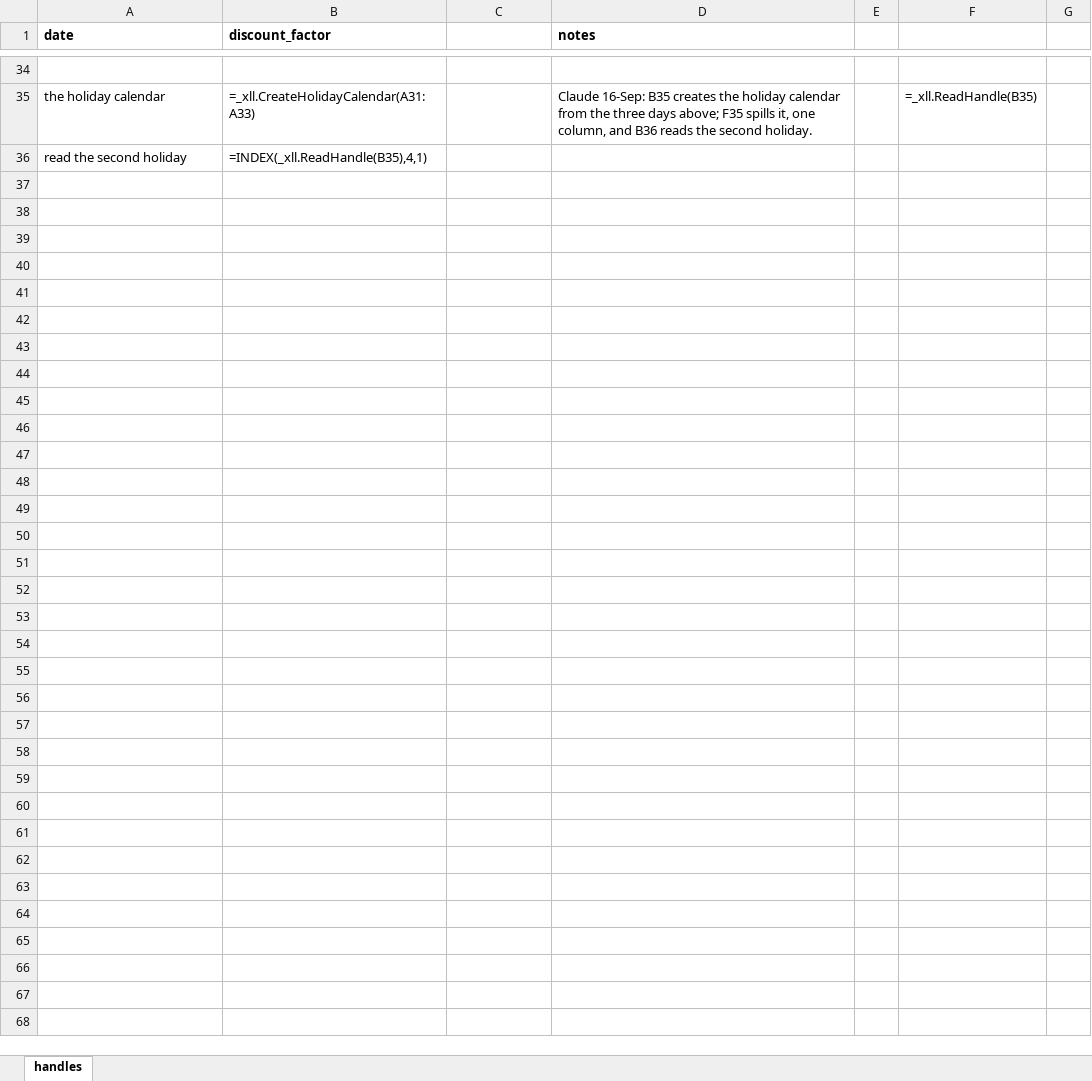
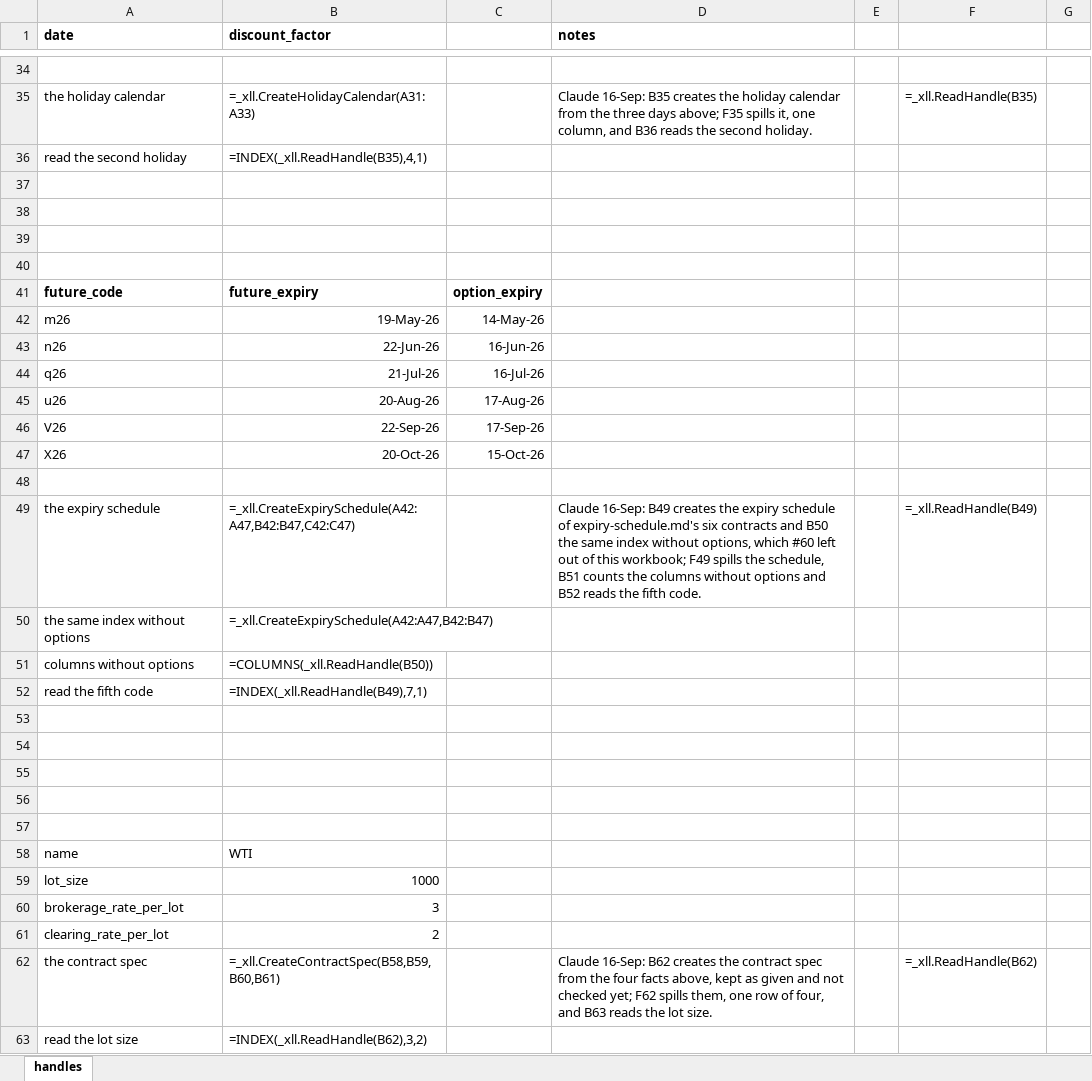
Before and after one commit to gobbles404/catalyst, an Excel workbook: workbooks/handles.xlsx, sheet handles, drawn as a sheet; only a part is shown, gaps mark what is left out; values as stored, in another font and other column widths than the file's, no borders; formulas without a stored value are shown as written; the diff names each change by its address in the sheet, - before the commit and + after, or states it on an @@ line.

```diff
--- a/workbooks/handles.xlsx (sheet handles)
+++ b/workbooks/handles.xlsx (sheet handles)
+row 37: (empty)
+row 38: (empty)
+row 39: (empty)
+row 40: (empty)
+row 41: future_code | future_expiry | option_expiry
+row 42: m26 | 19-May-26 | 14-May-26
+row 43: n26 | 22-Jun-26 | 16-Jun-26
+row 44: q26 | 21-Jul-26 | 16-Jul-26
+row 45: u26 | 20-Aug-26 | 17-Aug-26
+row 46: V26 | 22-Sep-26 | 17-Sep-26
+row 47: X26 | 20-Oct-26 | 15-Oct-26
+row 48: (empty)
+row 49: the expiry schedule | =_xll.CreateExpirySchedule(A42:A47,B42:B47,C42:C47) |  | Claude 16-Sep: B49 creates the expiry schedule of expiry-schedule.md's six contracts and B50 the same index without options, which #60 left out of this workbook; F49 spills the schedule, B51 counts the columns without options and B52 reads the fifth code. |  | =_xll.ReadHandle(B49)
+row 50: the same index without options | =_xll.CreateExpirySchedule(A42:A47,B42:B47)
+row 51: columns without options | =COLUMNS(_xll.ReadHandle(B50))
+row 52: read the fifth code | =INDEX(_xll.ReadHandle(B49),7,1)
+row 53: (empty)
+row 54: (empty)
+row 55: (empty)
+row 56: (empty)
+row 57: (empty)
+row 58: name | WTI
+row 59: lot_size | 1000
+row 60: brokerage_rate_per_lot | 3
+row 61: clearing_rate_per_lot | 2
+row 62: the contract spec | =_xll.CreateContractSpec(B58,B59,B60,B61) |  | Claude 16-Sep: B62 creates the contract spec from the four facts above, kept as given and not checked yet; F62 spills them, one row of four, and B63 reads the lot size. |  | =_xll.ReadHandle(B62)
+row 63: read the lot size | =INDEX(_xll.ReadHandle(B62),3,2)
```
Also changed, not shown: 22 other files.
